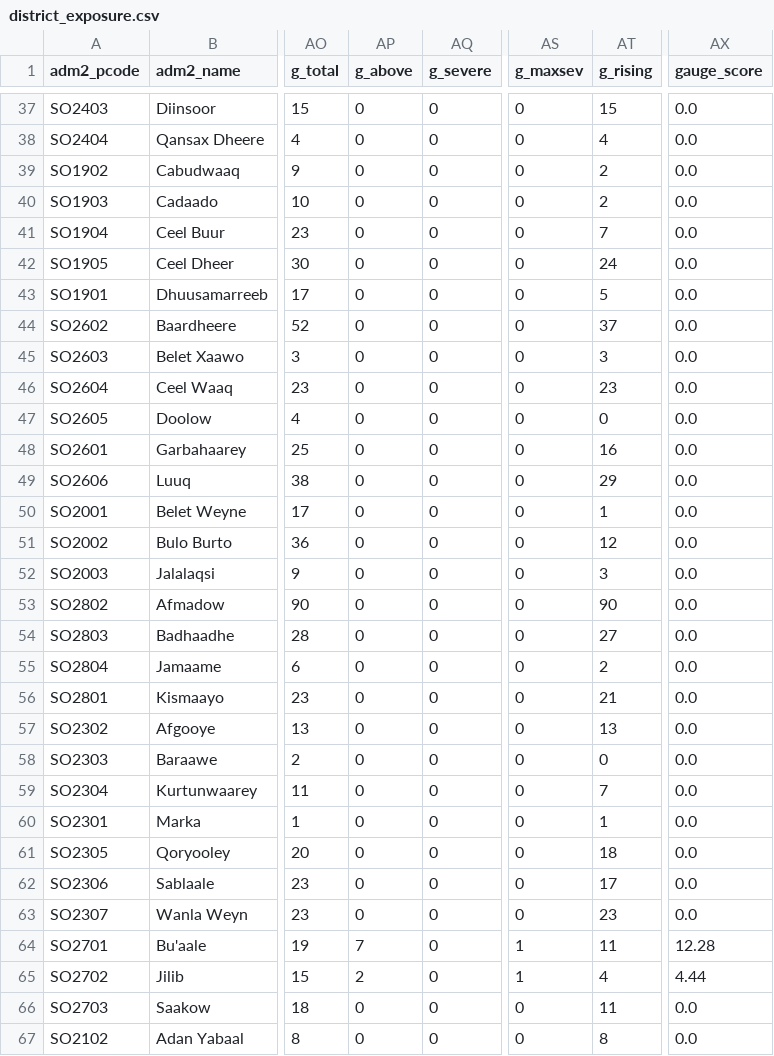
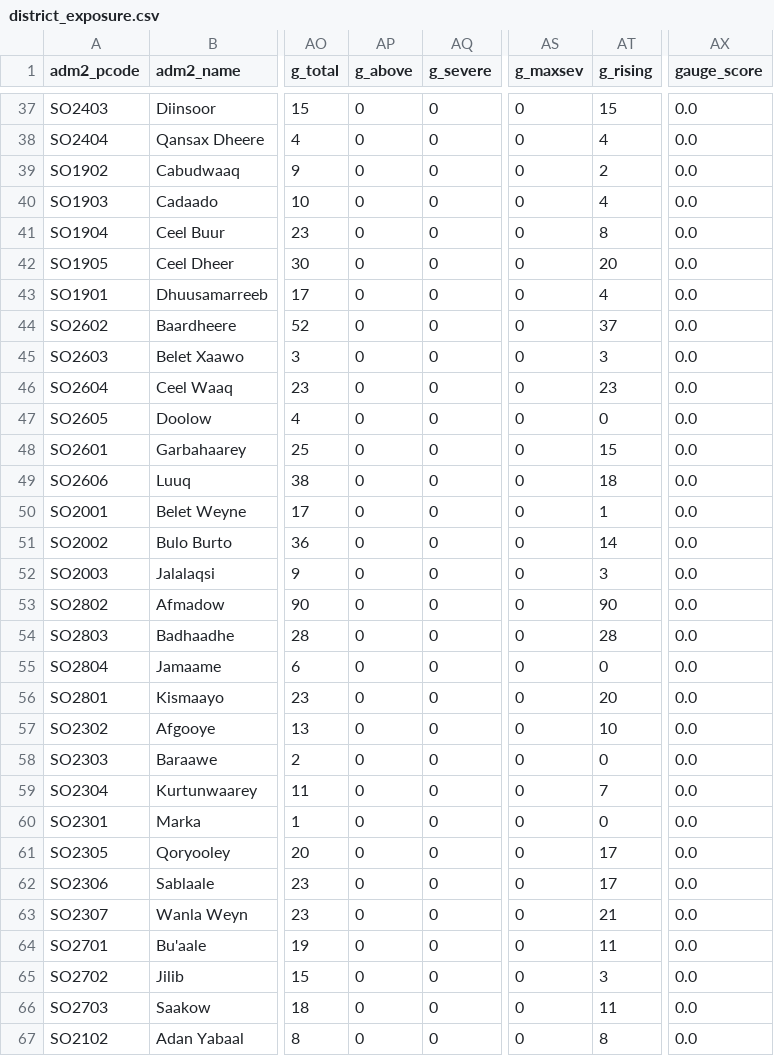
Before and after one commit to ASchroederCR/somalia-flood-exposure, a CSV file: data/processed/district_exposure.csv, drawn as a sheet; only a part is shown, gaps mark what is left out; the diff covers the shown part only; the diff names each change by its address in the sheet, - before the commit and + after, or states it on an @@ line.

```diff
--- a/data/processed/district_exposure.csv
+++ b/data/processed/district_exposure.csv
-AT40 (g_rising): 2
+AT40 (g_rising): 4
-AT41 (g_rising): 7
+AT41 (g_rising): 8
-AT42 (g_rising): 24
+AT42 (g_rising): 20
-AT43 (g_rising): 5
+AT43 (g_rising): 4
-AT48 (g_rising): 16
+AT48 (g_rising): 15
-AT49 (g_rising): 29
+AT49 (g_rising): 18
-AT51 (g_rising): 12
+AT51 (g_rising): 14
-AT54 (g_rising): 27
+AT54 (g_rising): 28
-AT55 (g_rising): 2
+AT55 (g_rising): 0
-AT56 (g_rising): 21
+AT56 (g_rising): 20
-AT57 (g_rising): 13
+AT57 (g_rising): 10
-AT60 (g_rising): 1
+AT60 (g_rising): 0
-AT61 (g_rising): 18
+AT61 (g_rising): 17
-AT63 (g_rising): 23
+AT63 (g_rising): 21
-AP64 (g_above): 7
+AP64 (g_above): 0
-AS64:AS65 (g_maxsev): 1
+AS64:AS65 (g_maxsev): 0
-AX64 (gauge_score): 12.28
+AX64 (gauge_score): 0.0
-AP65 (g_above): 2
+AP65 (g_above): 0
-AT65 (g_rising): 4
+AT65 (g_rising): 3
-AX65 (gauge_score): 4.44
+AX65 (gauge_score): 0.0
```
Also changed, not shown: 15 edited cells elsewhere in this file, 4 other files.
